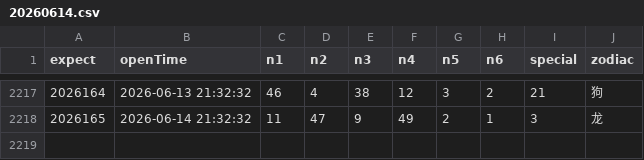
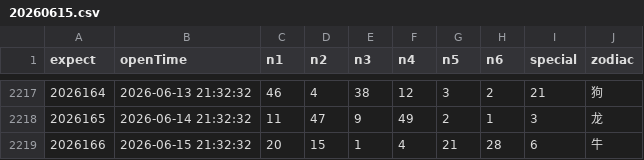
Before and after one commit to lhq157/macaujc, a CSV file: output/20260615.csv (was output/20260614.csv), drawn as a sheet; only a part is shown, gaps mark what is left out.

Commit message:
数据更新 2026-06-15

```diff
--- a/output/20260614.csv
+++ b/output/20260615.csv
@@ -2218 +2218,2 @@
 2026165,2026-06-14 21:32:32,11,47,9,49,2,1,3,龙
+2026166,2026-06-15 21:32:32,20,15,1,4,21,28,6,牛
```
